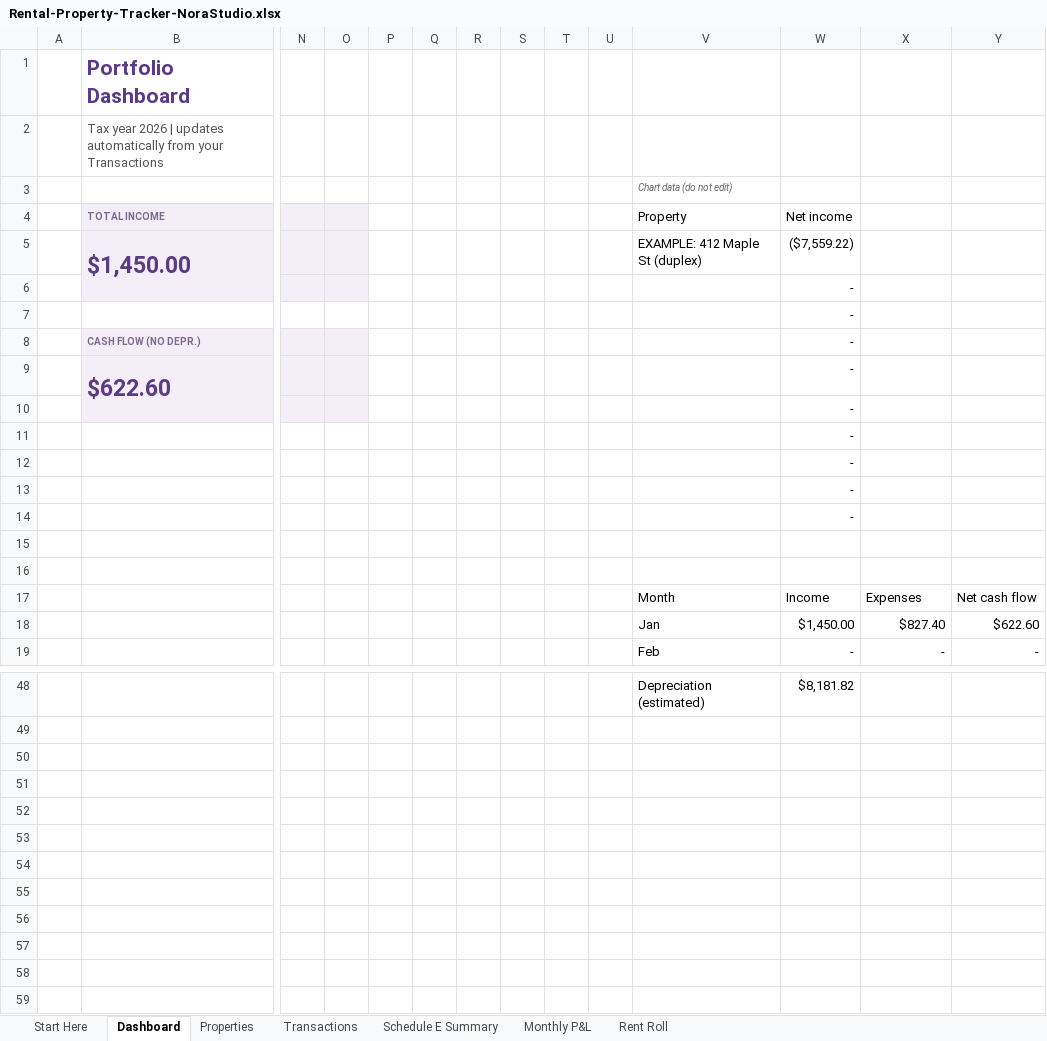
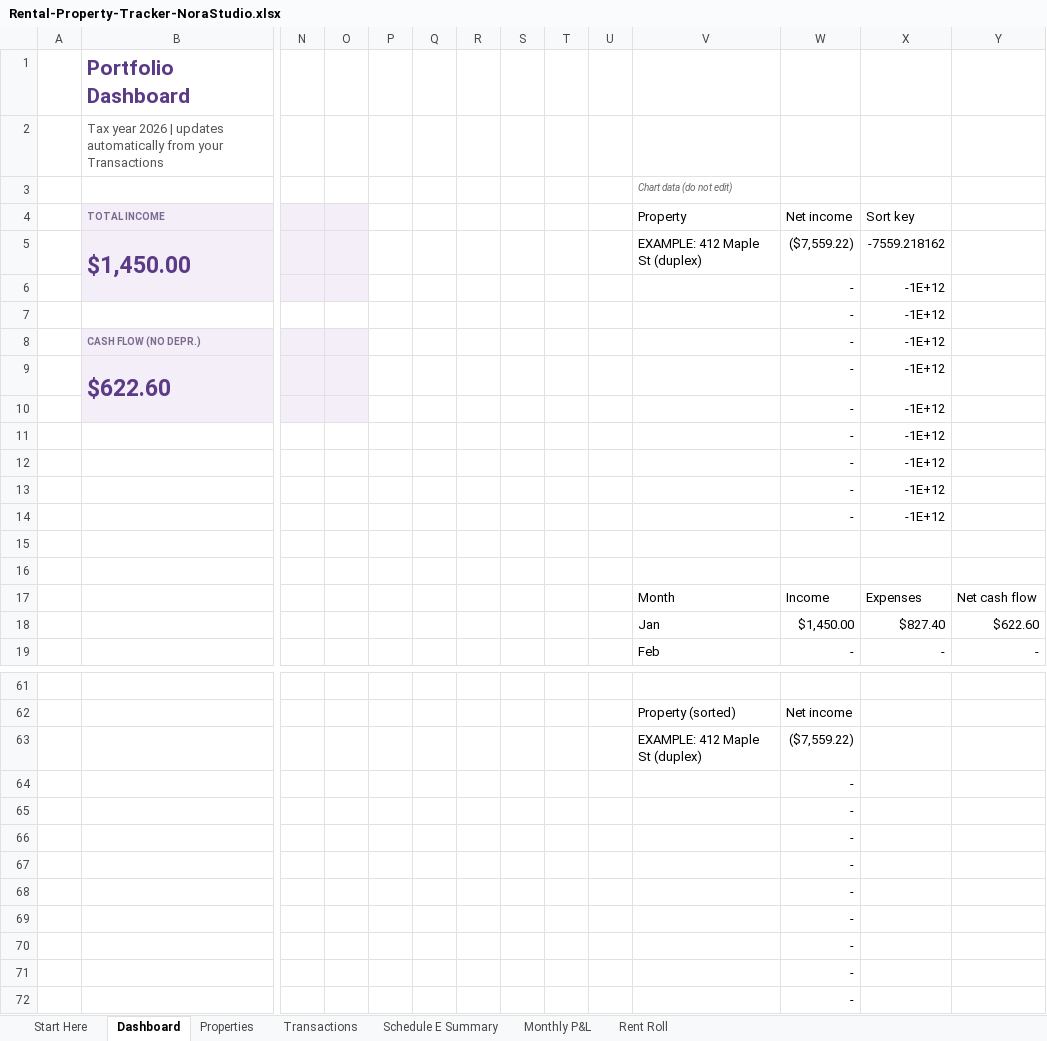
Before and after one commit to norastudiohq/norastudiohq.github.io, an Excel workbook: dl/QkFNAj8Wx9bU9aQs/Rental-Property-Tracker-NoraStudio.xlsx, sheet Dashboard, drawn as a sheet; only a part is shown, gaps mark what is left out; values as stored, in another font and other column widths than the file's, no borders; charts and pictures not drawn; addresses are those after the commit; rows hold the shown columns only; the diff covers the shown part only; the diff names each change by its address in the sheet, - before the commit and + after, or states it on an @@ line.

```diff
--- a/dl/QkFNAj8Wx9bU9aQs/Rental-Property-Tracker-NoraStudio.xlsx (sheet Dashboard)
+++ b/dl/QkFNAj8Wx9bU9aQs/Rental-Property-Tracker-NoraStudio.xlsx (sheet Dashboard)
-X4: (empty)
+X4: Sort key
-X5: (empty)
+X5: -7559.218162
-X6:X14: (empty)
+X6:X14: -1E+12
-row 61:  |  |  |  |  |  |  |  |  |  | Depreciation (estimated) | $8,181.82
+row 61: (empty)
+row 62:  |  |  |  |  |  |  |  |  |  | Property (sorted) | Net income
+row 63:  |  |  |  |  |  |  |  |  |  | EXAMPLE: 412 Maple St (duplex) | ($7,559.22)
+row 64:  |  |  |  |  |  |  |  |  |  |  | -
+row 65:  |  |  |  |  |  |  |  |  |  |  | -
+row 66:  |  |  |  |  |  |  |  |  |  |  | -
+row 67:  |  |  |  |  |  |  |  |  |  |  | -
+row 68:  |  |  |  |  |  |  |  |  |  |  | -
+row 69:  |  |  |  |  |  |  |  |  |  |  | -
+row 70:  |  |  |  |  |  |  |  |  |  |  | -
+row 71:  |  |  |  |  |  |  |  |  |  |  | -
+row 72:  |  |  |  |  |  |  |  |  |  |  | -
```
Also changed, not shown: 14 added rows, 1 removed row and 12 edited cells elsewhere in this sheet, sheet Transactions, formulas that keep their value, charts or pictures.
